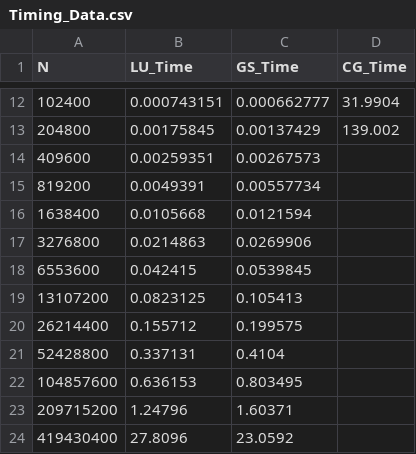
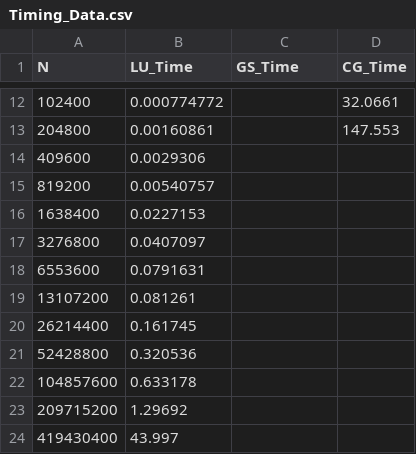
Before and after one commit to stoega/scientificcomputing, a CSV file: build/Timing_Data.csv, drawn as a sheet; only a part is shown, gaps mark what is left out; the diff covers the shown part only.

```diff
--- a/build/Timing_Data.csv
+++ b/build/Timing_Data.csv
@@ -12,13 +12,13 @@ N,LU_Time,GS_Time,CG_Time
-102400,0.000743151,0.000662777,31.9904
-204800,0.00175845,0.00137429,139.002
-409600,0.00259351,0.00267573,
-819200,0.0049391,0.00557734,
-1638400,0.0105668,0.0121594,
-3276800,0.0214863,0.0269906,
-6553600,0.042415,0.0539845,
-13107200,0.0823125,0.105413,
-26214400,0.155712,0.199575,
-52428800,0.337131,0.4104,
-104857600,0.636153,0.803495,
-209715200,1.24796,1.60371,
-419430400,27.8096,23.0592,
+102400,0.000774772,,32.0661
+204800,0.00160861,,147.553
+409600,0.0029306,,
+819200,0.00540757,,
+1638400,0.0227153,,
+3276800,0.0407097,,
+6553600,0.0791631,,
+13107200,0.081261,,
+26214400,0.161745,,
+52428800,0.320536,,
+104857600,0.633178,,
+209715200,1.29692,,
+419430400,43.997,,
```
Also changed, not shown: 30 edited cells elsewhere in this file, build/AE_b_0.csv, build/AE_b_50.csv, 13 other files.
